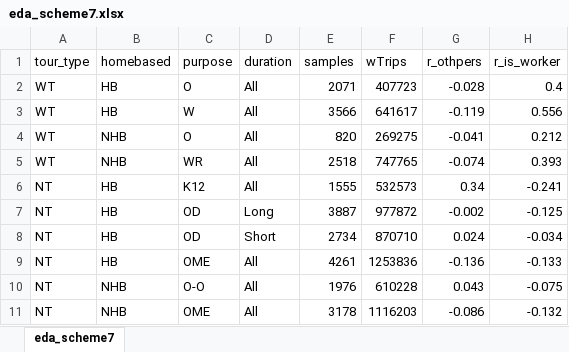
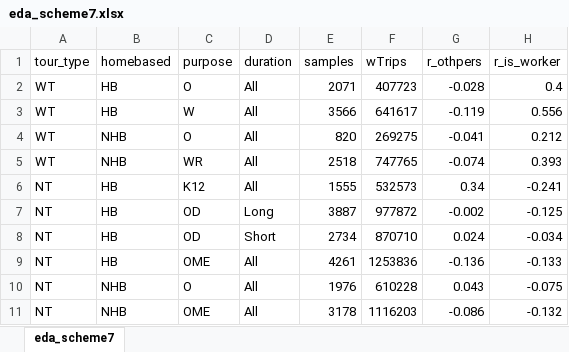
Before and after one commit to Triangle-Modeling-and-Analytics/TRMG2, an Excel workbook: docs/data/output/survey_processing/eda_scheme7.xlsx, sheet eda_scheme7, drawn as a sheet; only a part is shown; values as stored, in another font and other column widths than the file's, no borders; conditional formats not drawn; the diff names each change by its address in the sheet, - before the commit and + after, or states it on an @@ line.

```diff
--- a/docs/data/output/survey_processing/eda_scheme7.xlsx (sheet eda_scheme7)
+++ b/docs/data/output/survey_processing/eda_scheme7.xlsx (sheet eda_scheme7)
-C10 (purpose): O-O
+C10 (purpose): O
```
Also changed, not shown: docs/data/output/survey_processing/eda_scheme6.xlsx, 5 other files.
